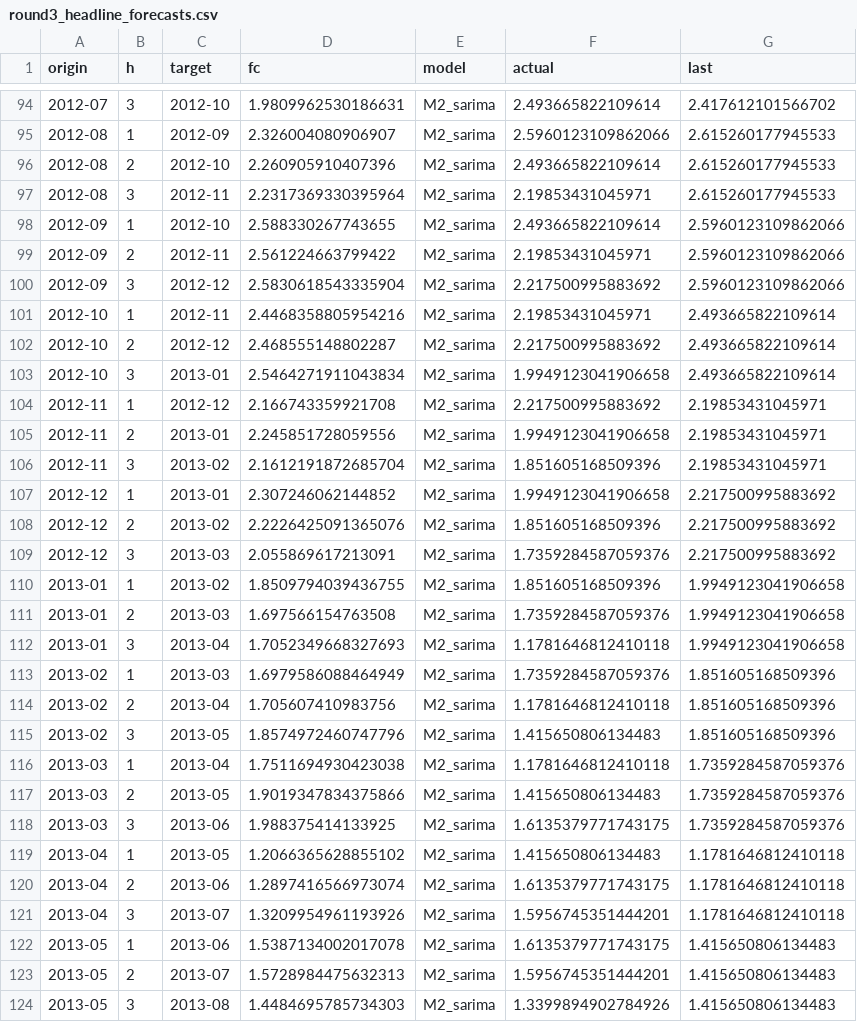
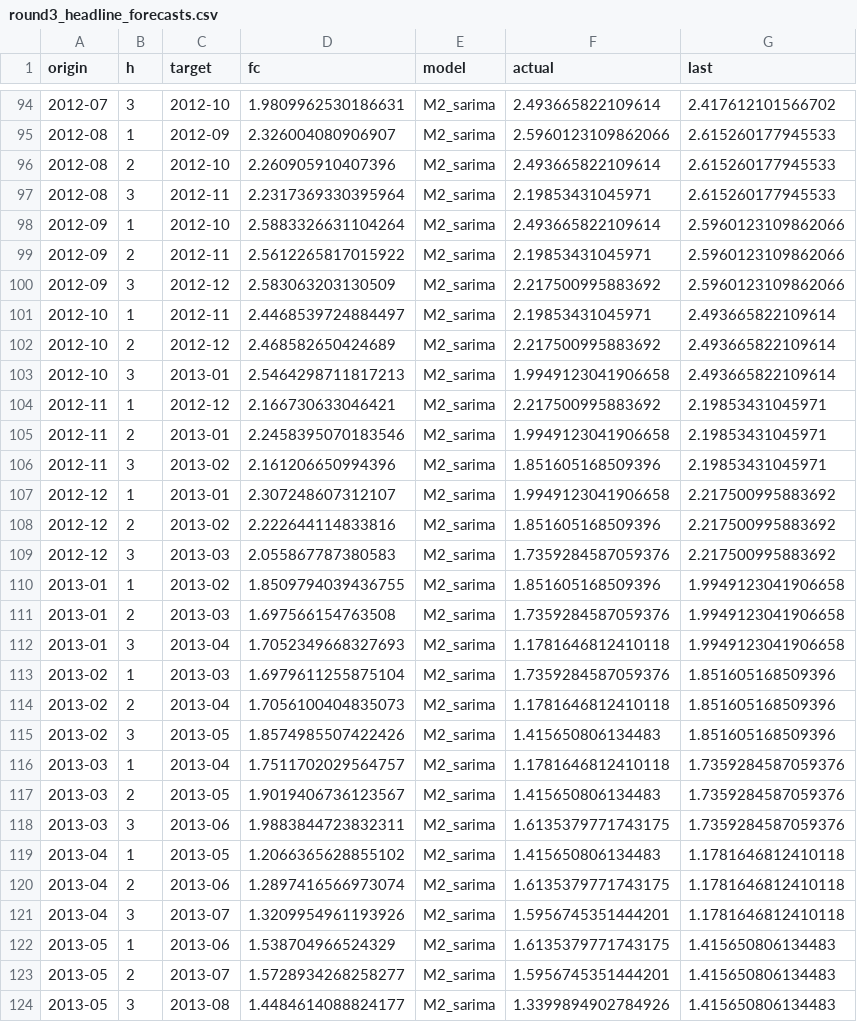
Before and after one commit to btekdemir/EuroPulse_MacroQuant, a CSV file: outputs/round3_headline_forecasts.csv, drawn as a sheet; only a part is shown, gaps mark what is left out; the diff covers the shown part only.

```diff
--- a/outputs/round3_headline_forecasts.csv
+++ b/outputs/round3_headline_forecasts.csv
@@ -97,14 +97,14 @@ origin,h,target,fc,model,actual,last
 2012-08,3,2012-11,2.2317369330395964,M2_sarima,2.19853431045971,2.615260177945533
-2012-09,1,2012-10,2.588330267743655,M2_sarima,2.493665822109614,2.5960123109862066
-2012-09,2,2012-11,2.561224663799422,M2_sarima,2.19853431045971,2.5960123109862066
-2012-09,3,2012-12,2.5830618543335904,M2_sarima,2.217500995883692,2.5960123109862066
-2012-10,1,2012-11,2.4468358805954216,M2_sarima,2.19853431045971,2.493665822109614
-2012-10,2,2012-12,2.468555148802287,M2_sarima,2.217500995883692,2.493665822109614
-2012-10,3,2013-01,2.5464271911043834,M2_sarima,1.9949123041906658,2.493665822109614
-2012-11,1,2012-12,2.166743359921708,M2_sarima,2.217500995883692,2.19853431045971
-2012-11,2,2013-01,2.245851728059556,M2_sarima,1.9949123041906658,2.19853431045971
-2012-11,3,2013-02,2.1612191872685704,M2_sarima,1.851605168509396,2.19853431045971
-2012-12,1,2013-01,2.307246062144852,M2_sarima,1.9949123041906658,2.217500995883692
-2012-12,2,2013-02,2.2226425091365076,M2_sarima,1.851605168509396,2.217500995883692
-2012-12,3,2013-03,2.055869617213091,M2_sarima,1.7359284587059376,2.217500995883692
+2012-09,1,2012-10,2.5883326631104264,M2_sarima,2.493665822109614,2.5960123109862066
+2012-09,2,2012-11,2.5612265817015922,M2_sarima,2.19853431045971,2.5960123109862066
+2012-09,3,2012-12,2.583063203130509,M2_sarima,2.217500995883692,2.5960123109862066
+2012-10,1,2012-11,2.4468539724884497,M2_sarima,2.19853431045971,2.493665822109614
+2012-10,2,2012-12,2.468582650424689,M2_sarima,2.217500995883692,2.493665822109614
+2012-10,3,2013-01,2.5464298711817213,M2_sarima,1.9949123041906658,2.493665822109614
+2012-11,1,2012-12,2.166730633046421,M2_sarima,2.217500995883692,2.19853431045971
+2012-11,2,2013-01,2.2458395070183546,M2_sarima,1.9949123041906658,2.19853431045971
+2012-11,3,2013-02,2.161206650994396,M2_sarima,1.851605168509396,2.19853431045971
+2012-12,1,2013-01,2.307248607312107,M2_sarima,1.9949123041906658,2.217500995883692
+2012-12,2,2013-02,2.222644114833816,M2_sarima,1.851605168509396,2.217500995883692
+2012-12,3,2013-03,2.055867787380583,M2_sarima,1.7359284587059376,2.217500995883692
 2013-01,1,2013-02,1.8509794039436755,M2_sarima,1.851605168509396,1.9949123041906658
@@ -112,8 +112,8 @@ origin,h,target,fc,model,actual,last
 2013-01,3,2013-04,1.7052349668327693,M2_sarima,1.1781646812410118,1.9949123041906658
-2013-02,1,2013-03,1.6979586088464949,M2_sarima,1.7359284587059376,1.851605168509396
-2013-02,2,2013-04,1.705607410983756,M2_sarima,1.1781646812410118,1.851605168509396
-2013-02,3,2013-05,1.8574972460747796,M2_sarima,1.415650806134483,1.851605168509396
-2013-03,1,2013-04,1.7511694930423038,M2_sarima,1.1781646812410118,1.7359284587059376
-2013-03,2,2013-05,1.9019347834375866,M2_sarima,1.415650806134483,1.7359284587059376
-2013-03,3,2013-06,1.988375414133925,M2_sarima,1.6135379771743175,1.7359284587059376
+2013-02,1,2013-03,1.6979611255875104,M2_sarima,1.7359284587059376,1.851605168509396
+2013-02,2,2013-04,1.7056100404835073,M2_sarima,1.1781646812410118,1.851605168509396
+2013-02,3,2013-05,1.8574985507422426,M2_sarima,1.415650806134483,1.851605168509396
+2013-03,1,2013-04,1.7511702029564757,M2_sarima,1.1781646812410118,1.7359284587059376
+2013-03,2,2013-05,1.9019406736123567,M2_sarima,1.415650806134483,1.7359284587059376
+2013-03,3,2013-06,1.9883844723832311,M2_sarima,1.6135379771743175,1.7359284587059376
 2013-04,1,2013-05,1.2066365628855102,M2_sarima,1.415650806134483,1.1781646812410118
@@ -121,4 +121,4 @@ origin,h,target,fc,model,actual,last
 2013-04,3,2013-07,1.3209954961193926,M2_sarima,1.5956745351444201,1.1781646812410118
-2013-05,1,2013-06,1.5387134002017078,M2_sarima,1.6135379771743175,1.415650806134483
-2013-05,2,2013-07,1.5728984475632313,M2_sarima,1.5956745351444201,1.415650806134483
-2013-05,3,2013-08,1.4484695785734303,M2_sarima,1.3399894902784926,1.415650806134483
+2013-05,1,2013-06,1.538704966524329,M2_sarima,1.6135379771743175,1.415650806134483
+2013-05,2,2013-07,1.5728934268258277,M2_sarima,1.5956745351444201,1.415650806134483
+2013-05,3,2013-08,1.4484614088824177,M2_sarima,1.3399894902784926,1.415650806134483
```
Also changed, not shown: 90 edited cells elsewhere in this file, 13 other files.
